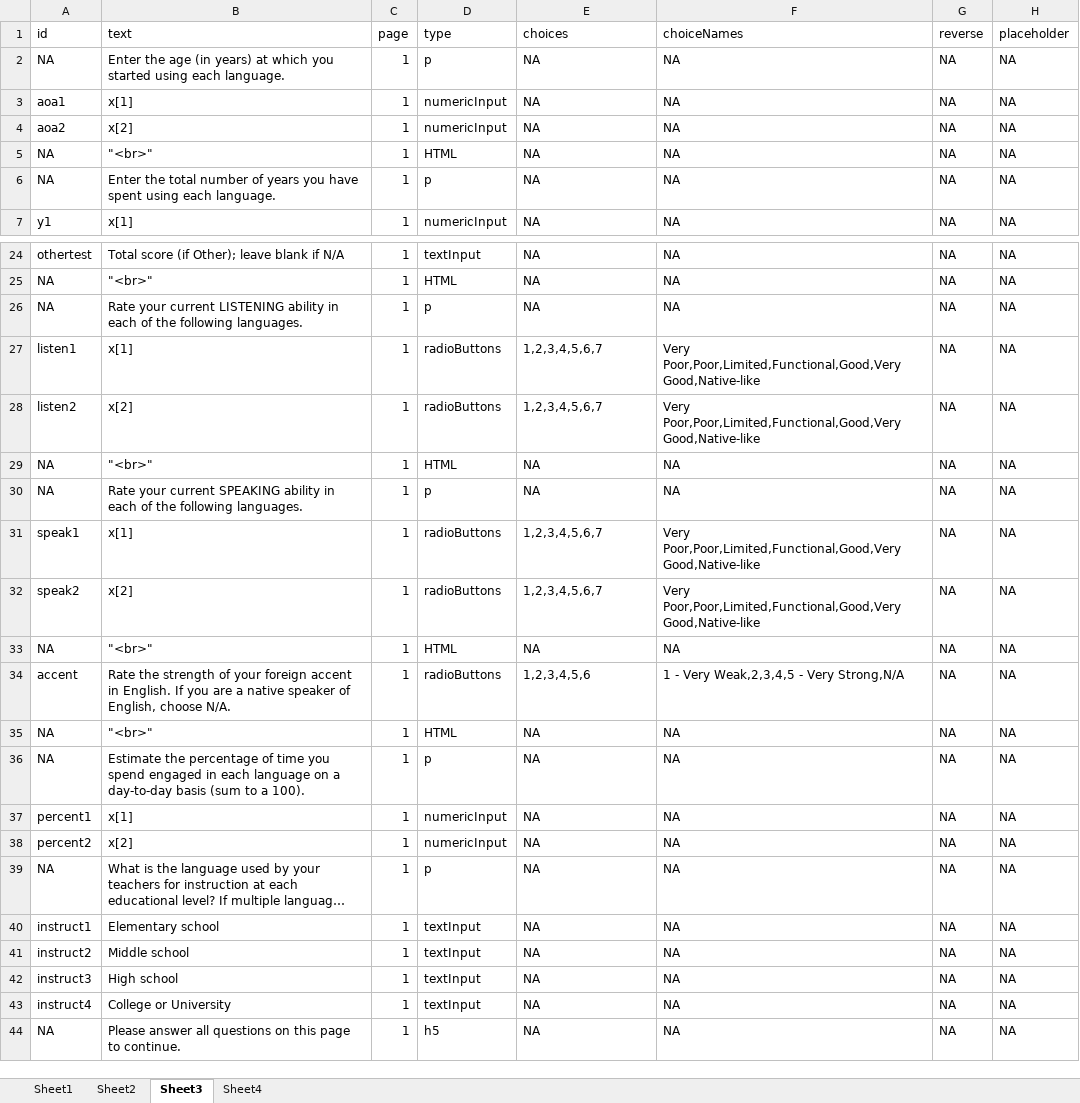
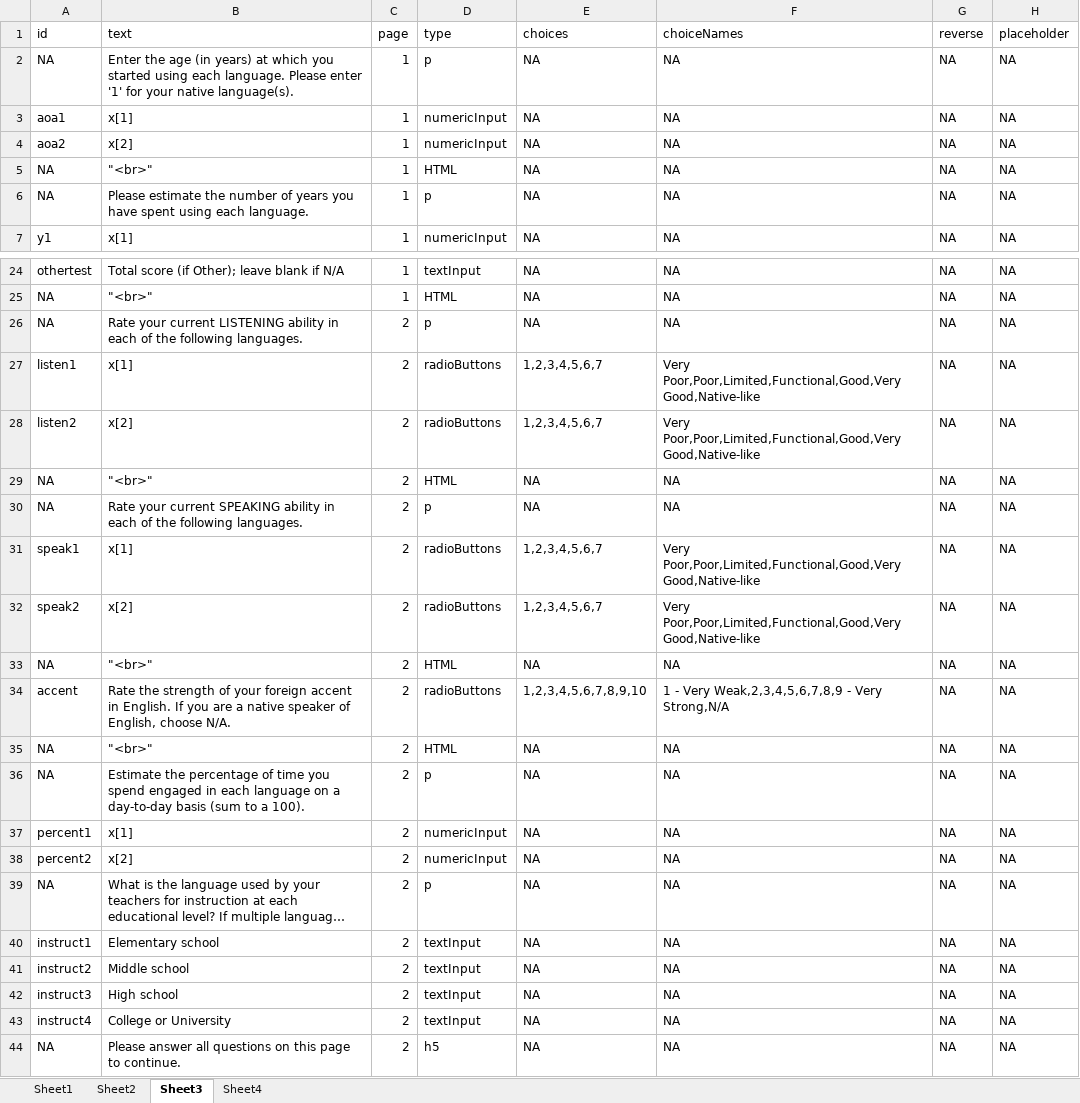
Before and after one commit to csqsiew/lbq, an Excel workbook: lbq_draft.xlsx, sheet Sheet3, drawn as a sheet; only a part is shown, gaps mark what is left out; long unchanged cells end in …; values as stored, in another font and other column widths than the file's, no borders; the diff names each change by its address in the sheet, - before the commit and + after, or states it on an @@ line.

```diff
--- a/lbq_draft.xlsx (sheet Sheet3)
+++ b/lbq_draft.xlsx (sheet Sheet3)
-B2 (text): …each language.
+B2 (text): …each language. Please enter '1' for your native language(s).
-B6 (text): Enter the total number of…
+B6 (text): Please estimate the number of…
-C26:C44 (page): 1
+C26:C44 (page): 2
-E34 (choices): 1,2,3,4,5,6
+E34 (choices): 1,2,3,4,5,6,7,8,9,10
-F34 (choiceNames): 1 - Very Weak,2,3,4,5 - Very Strong,N/A
+F34 (choiceNames): 1 - Very Weak,2,3,4,5,6,7,8,9 - Very Strong,N/A
```
Also changed, not shown: sheet Sheet1, sheet Sheet2, sheet Sheet4, 7 other files.
